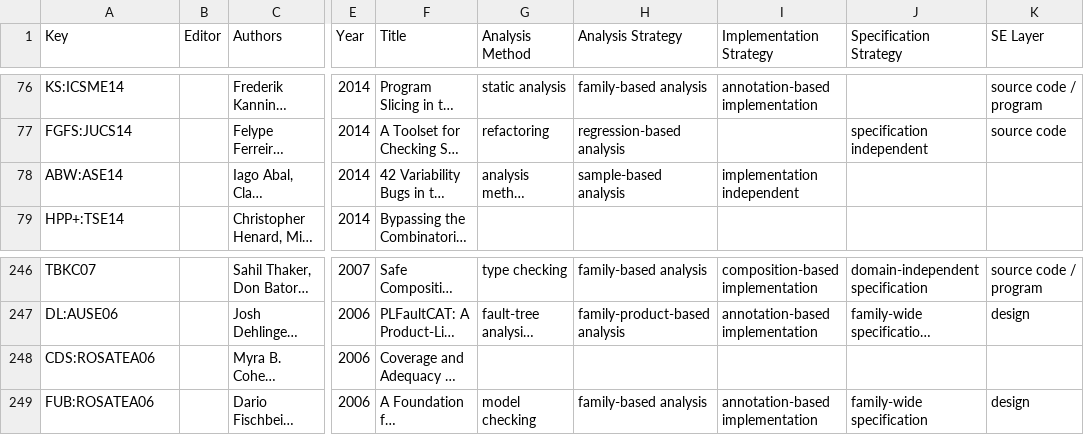
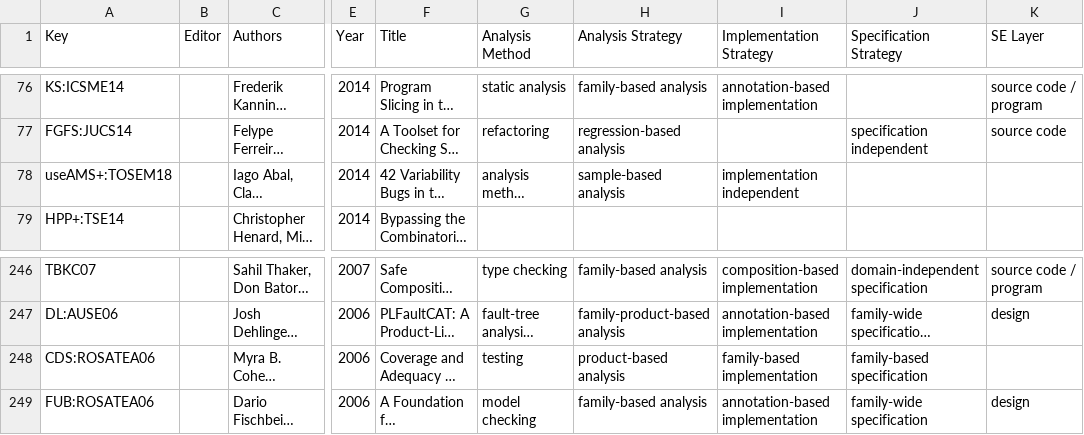
Before and after one commit to SoftVarE-Group/BibTags, a CSV file: classification/classification.csv, drawn as a sheet; only a part is shown, gaps mark what is left out; long unchanged cells end in …; the diff names each change by its address in the sheet, - before the commit and + after, or states it on an @@ line.

Commit message:
Key ABW:ASE14 changed to useAMS+:TOSEM18 to make aware of journal version + updates to sampling classification

```diff
--- a/classification/classification.csv
+++ b/classification/classification.csv
-A78 (Key): ABW:ASE14
+A78 (Key): useAMS+:TOSEM18
-G248 (Analysis Method): (empty)
+G248 (Analysis Method): testing
-H248 (Analysis Strategy): (empty)
+H248 (Analysis Strategy): product-based analysis
-I248 (Implementation Strategy): (empty)
+I248 (Implementation Strategy): family-based implementation
-J248 (Specification Strategy): (empty)
+J248 (Specification Strategy): family-based specification
```
Also changed, not shown: classification/sampling.csv, 2 other files.
